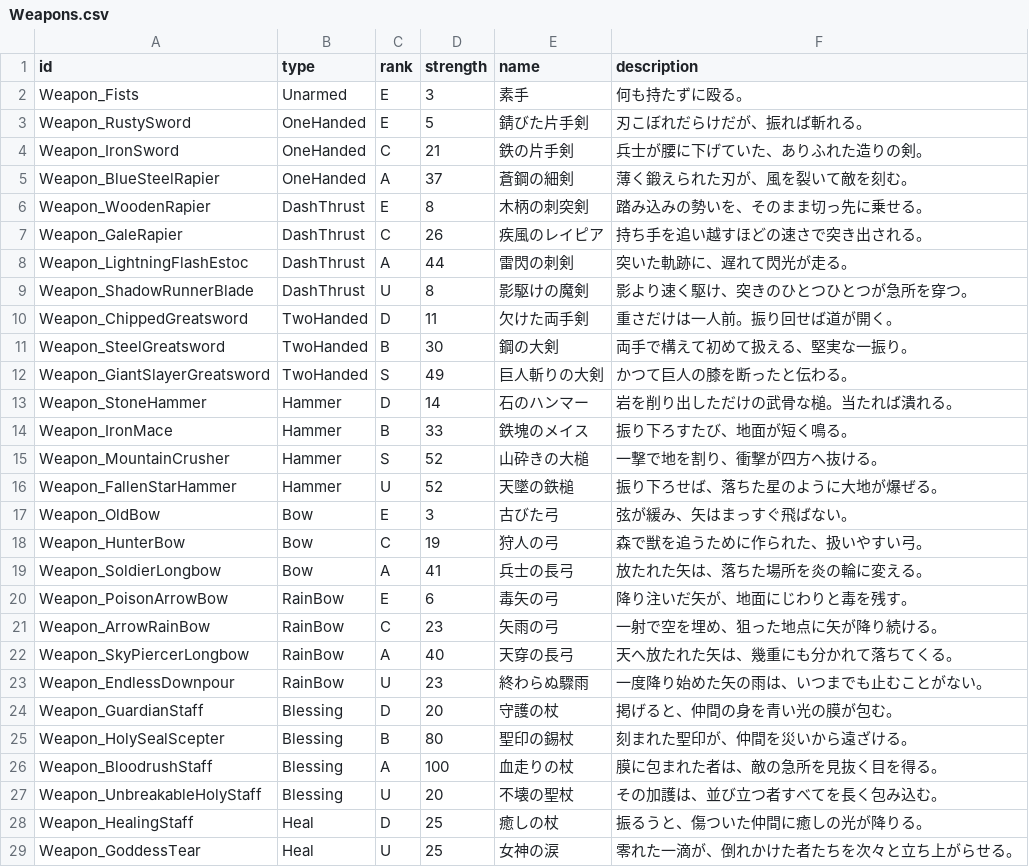
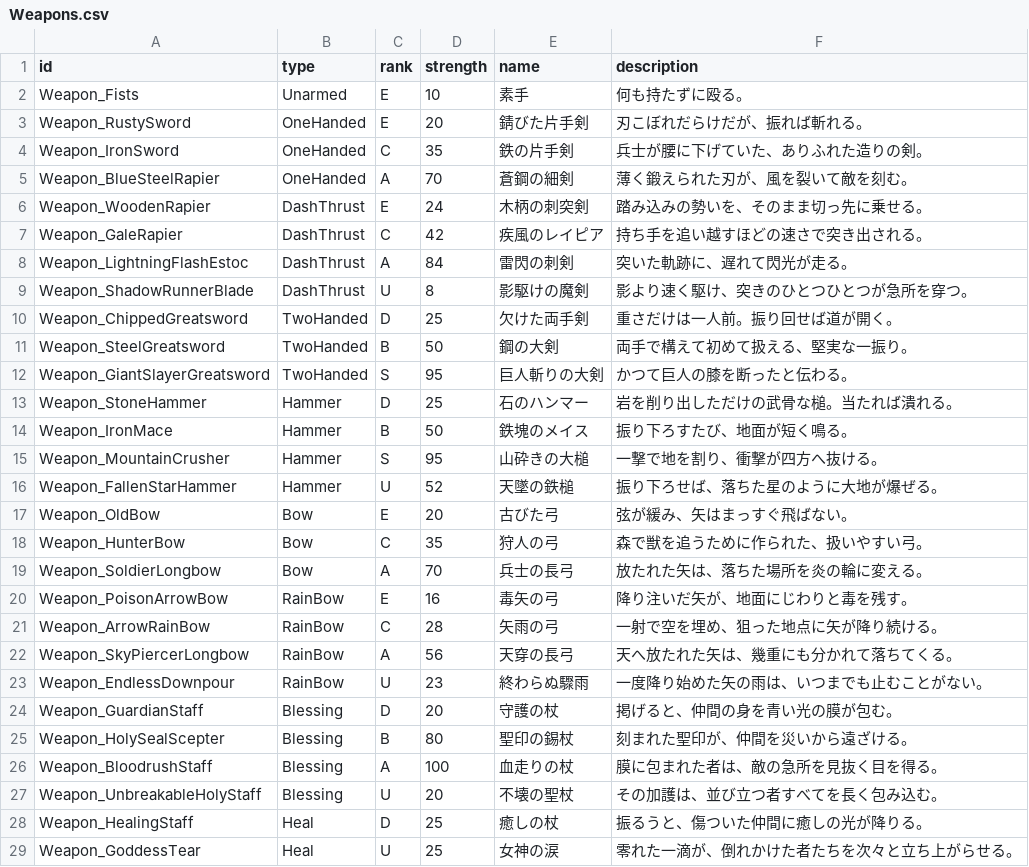
Before and after one commit to Hanibuchi/tps-dungeon, a CSV file: Assets/_Project/Settings/Tables/Weapons.csv, drawn as a sheet; only a part is shown; the diff covers the shown part only.

Commit message:
武器の強さ（Weapons.csv の strength）を、スプレッドシート「バランス」の「武器攻撃力」シートの値にした。攻撃する武器の 32 本が変わり、ランクの平均攻撃力 × 武器種の重みになる（例: 錆びた片手剣 5→20、巨人斬りの大剣 49→95、竜息の杖 55→85.5）。回復・加護・召喚・盾・お守り・ユニークはそのまま

```diff
--- a/Assets/_Project/Settings/Tables/Weapons.csv
+++ b/Assets/_Project/Settings/Tables/Weapons.csv
@@ -1,23 +1,23 @@
 id,type,rank,strength,name,description
-Weapon_Fists,Unarmed,E,3,素手,何も持たずに殴る。
-Weapon_RustySword,OneHanded,E,5,錆びた片手剣,刃こぼれだらけだが、振れば斬れる。
-Weapon_IronSword,OneHanded,C,21,鉄の片手剣,兵士が腰に下げていた、ありふれた造りの剣。
-Weapon_BlueSteelRapier,OneHanded,A,37,蒼鋼の細剣,薄く鍛えられた刃が、風を裂いて敵を刻む。
-Weapon_WoodenRapier,DashThrust,E,8,木柄の刺突剣,踏み込みの勢いを、そのまま切っ先に乗せる。
-Weapon_GaleRapier,DashThrust,C,26,疾風のレイピア,持ち手を追い越すほどの速さで突き出される。
-Weapon_LightningFlashEstoc,DashThrust,A,44,雷閃の刺剣,突いた軌跡に、遅れて閃光が走る。
+Weapon_Fists,Unarmed,E,10,素手,何も持たずに殴る。
+Weapon_RustySword,OneHanded,E,20,錆びた片手剣,刃こぼれだらけだが、振れば斬れる。
+Weapon_IronSword,OneHanded,C,35,鉄の片手剣,兵士が腰に下げていた、ありふれた造りの剣。
+Weapon_BlueSteelRapier,OneHanded,A,70,蒼鋼の細剣,薄く鍛えられた刃が、風を裂いて敵を刻む。
+Weapon_WoodenRapier,DashThrust,E,24,木柄の刺突剣,踏み込みの勢いを、そのまま切っ先に乗せる。
+Weapon_GaleRapier,DashThrust,C,42,疾風のレイピア,持ち手を追い越すほどの速さで突き出される。
+Weapon_LightningFlashEstoc,DashThrust,A,84,雷閃の刺剣,突いた軌跡に、遅れて閃光が走る。
 Weapon_ShadowRunnerBlade,DashThrust,U,8,影駆けの魔剣,影より速く駆け、突きのひとつひとつが急所を穿つ。
-Weapon_ChippedGreatsword,TwoHanded,D,11,欠けた両手剣,重さだけは一人前。振り回せば道が開く。
-Weapon_SteelGreatsword,TwoHanded,B,30,鋼の大剣,両手で構えて初めて扱える、堅実な一振り。
-Weapon_GiantSlayerGreatsword,TwoHanded,S,49,巨人斬りの大剣,かつて巨人の膝を断ったと伝わる。
-Weapon_StoneHammer,Hammer,D,14,石のハンマー,岩を削り出しただけの武骨な槌。当たれば潰れる。
-Weapon_IronMace,Hammer,B,33,鉄塊のメイス,振り下ろすたび、地面が短く鳴る。
-Weapon_MountainCrusher,Hammer,S,52,山砕きの大槌,一撃で地を割り、衝撃が四方へ抜ける。
+Weapon_ChippedGreatsword,TwoHanded,D,25,欠けた両手剣,重さだけは一人前。振り回せば道が開く。
+Weapon_SteelGreatsword,TwoHanded,B,50,鋼の大剣,両手で構えて初めて扱える、堅実な一振り。
+Weapon_GiantSlayerGreatsword,TwoHanded,S,95,巨人斬りの大剣,かつて巨人の膝を断ったと伝わる。
+Weapon_StoneHammer,Hammer,D,25,石のハンマー,岩を削り出しただけの武骨な槌。当たれば潰れる。
+Weapon_IronMace,Hammer,B,50,鉄塊のメイス,振り下ろすたび、地面が短く鳴る。
+Weapon_MountainCrusher,Hammer,S,95,山砕きの大槌,一撃で地を割り、衝撃が四方へ抜ける。
 Weapon_FallenStarHammer,Hammer,U,52,天墜の鉄槌,振り下ろせば、落ちた星のように大地が爆ぜる。
-Weapon_OldBow,Bow,E,3,古びた弓,弦が緩み、矢はまっすぐ飛ばない。
-Weapon_HunterBow,Bow,C,19,狩人の弓,森で獣を追うために作られた、扱いやすい弓。
-Weapon_SoldierLongbow,Bow,A,41,兵士の長弓,放たれた矢は、落ちた場所を炎の輪に変える。
-Weapon_PoisonArrowBow,RainBow,E,6,毒矢の弓,降り注いだ矢が、地面にじわりと毒を残す。
-Weapon_ArrowRainBow,RainBow,C,23,矢雨の弓,一射で空を埋め、狙った地点に矢が降り続ける。
-Weapon_SkyPiercerLongbow,RainBow,A,40,天穿の長弓,天へ放たれた矢は、幾重にも分かれて落ちてくる。
+Weapon_OldBow,Bow,E,20,古びた弓,弦が緩み、矢はまっすぐ飛ばない。
+Weapon_HunterBow,Bow,C,35,狩人の弓,森で獣を追うために作られた、扱いやすい弓。
+Weapon_SoldierLongbow,Bow,A,70,兵士の長弓,放たれた矢は、落ちた場所を炎の輪に変える。
+Weapon_PoisonArrowBow,RainBow,E,16,毒矢の弓,降り注いだ矢が、地面にじわりと毒を残す。
+Weapon_ArrowRainBow,RainBow,C,28,矢雨の弓,一射で空を埋め、狙った地点に矢が降り続ける。
+Weapon_SkyPiercerLongbow,RainBow,A,56,天穿の長弓,天へ放たれた矢は、幾重にも分かれて落ちてくる。
 Weapon_EndlessDownpour,RainBow,U,23,終わらぬ驟雨,一度降り始めた矢の雨は、いつまでも止むことがない。
```
Also changed, not shown: 13 edited cells elsewhere in this file.
